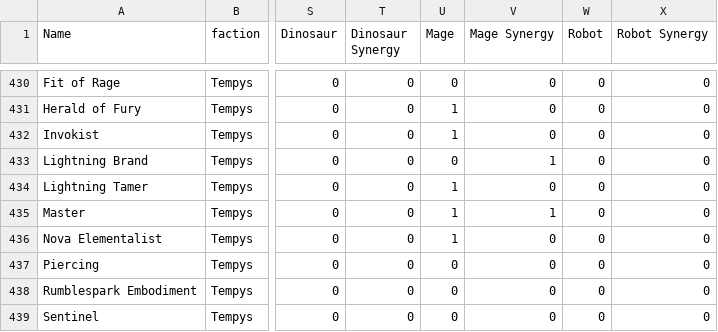
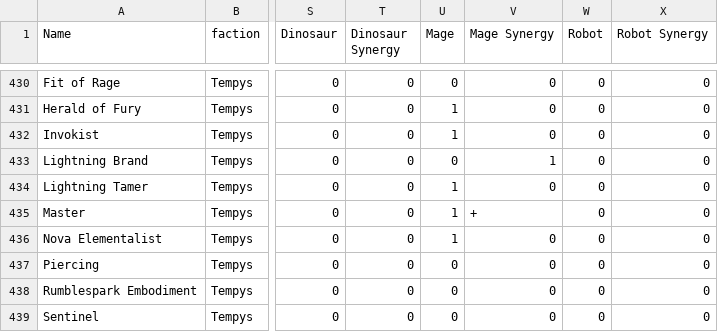
Before and after one commit to TMind/SolMDb, a CSV file: sff.csv, drawn as a sheet; only a part is shown, gaps mark what is left out; the diff names each change by its address in the sheet, - before the commit and + after, or states it on an @@ line.

Commit message:
Bug Interface Multiple Types

```diff
--- a/sff.csv
+++ b/sff.csv
-V435 (Mage Synergy): 1
+V435 (Mage Synergy): +
```
Also changed, not shown: 12 other files.
